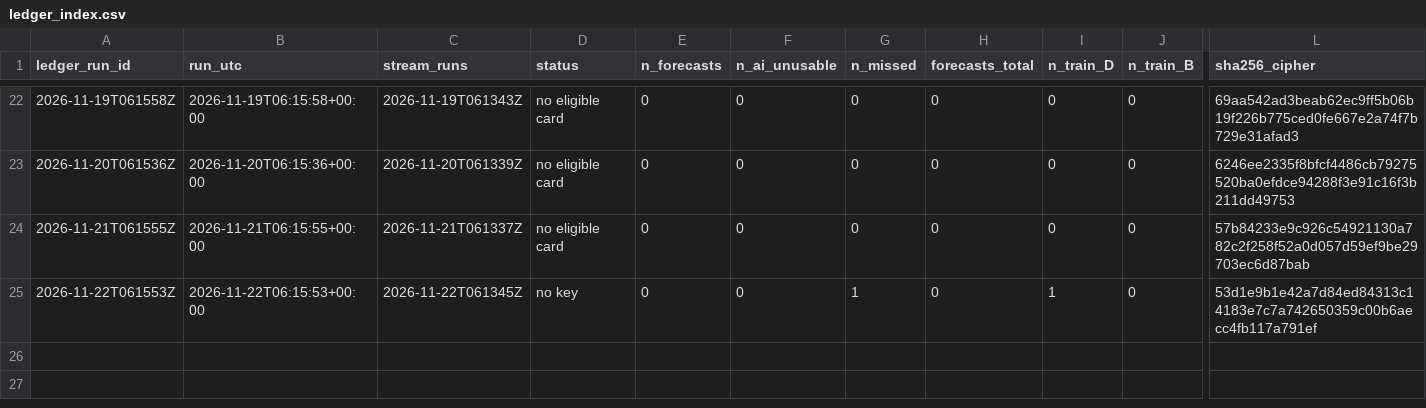
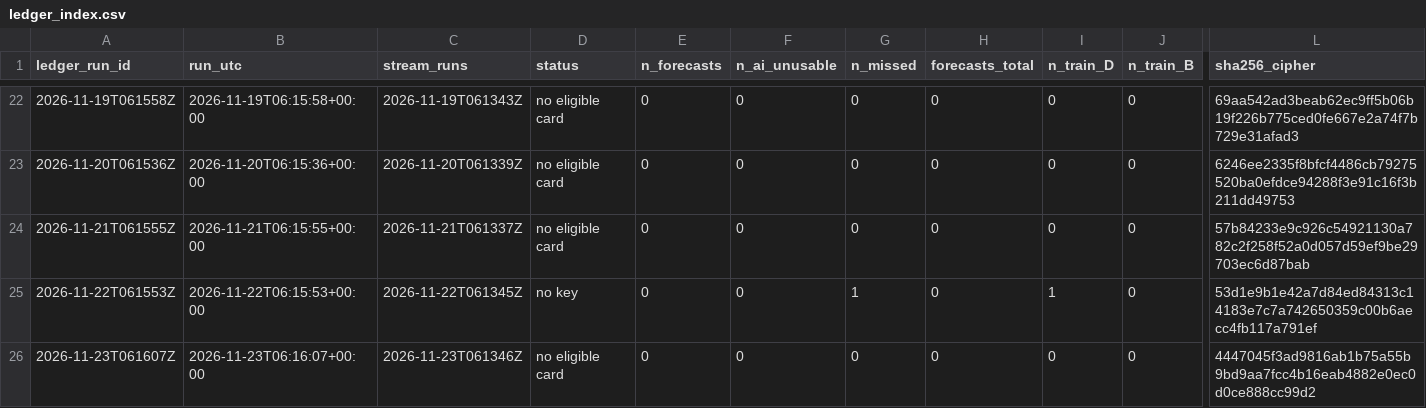
Before and after one commit to avram3scu-art/emo-core-v1, a CSV file: data/selfmodel/ledger_index.csv, drawn as a sheet; only a part is shown, gaps mark what is left out; rows hold the shown columns only; the diff names each change by its address in the sheet, - before the commit and + after, or states it on an @@ line.

```diff
--- a/data/selfmodel/ledger_index.csv
+++ b/data/selfmodel/ledger_index.csv
+row 26: 2026-11-23T061607Z | 2026-11-23T06:16:07+00:00 | 2026-11-23T061346Z | no eligible card | 0 | 0 | 0 | 0 | 0 | 0 | 4447045f3ad9816ab1b75a55b9bd9aa7fcc4b16eab4882e0ec0d0ce888cc99d2
```
Also changed, not shown: 1 other file.
